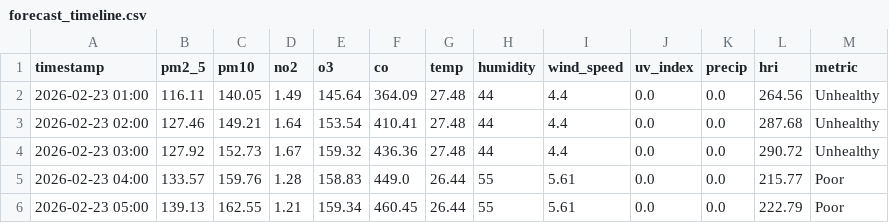
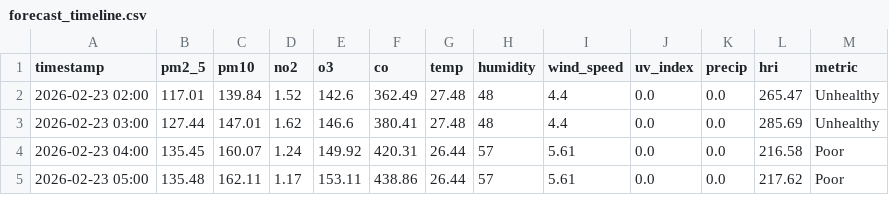
Before and after one commit to Sims9218/Automated-Health-Insight-Engine, a CSV file: data/forecast_timeline.csv, drawn as a sheet; only a part is shown; the diff covers the shown part only.

```diff
--- a/data/forecast_timeline.csv
+++ b/data/forecast_timeline.csv
@@ -1,6 +1,5 @@
 timestamp,pm2_5,pm10,no2,o3,co,temp,humidity,wind_speed,uv_index,precip,hri,metric
-2026-02-23 01:00,116.11,140.05,1.49,145.64,364.09,27.48,44,4.4,0.0,0.0,264.56,Unhealthy
-2026-02-23 02:00,127.46,149.21,1.64,153.54,410.41,27.48,44,4.4,0.0,0.0,287.68,Unhealthy
-2026-02-23 03:00,127.92,152.73,1.67,159.32,436.36,27.48,44,4.4,0.0,0.0,290.72,Unhealthy
-2026-02-23 04:00,133.57,159.76,1.28,158.83,449.0,26.44,55,5.61,0.0,0.0,215.77,Poor
-2026-02-23 05:00,139.13,162.55,1.21,159.34,460.45,26.44,55,5.61,0.0,0.0,222.79,Poor
+2026-02-23 02:00,117.01,139.84,1.52,142.6,362.49,27.48,48,4.4,0.0,0.0,265.47,Unhealthy
+2026-02-23 03:00,127.44,147.01,1.62,146.6,380.41,27.48,48,4.4,0.0,0.0,285.69,Unhealthy
+2026-02-23 04:00,135.45,160.07,1.24,149.92,420.31,26.44,57,5.61,0.0,0.0,216.58,Poor
+2026-02-23 05:00,135.48,162.11,1.17,153.11,438.86,26.44,57,5.61,0.0,0.0,217.62,Poor
```
Also changed, not shown: 1 added row and 116 edited cells elsewhere in this file, data/comprehensive_history.csv, 1 other file.
